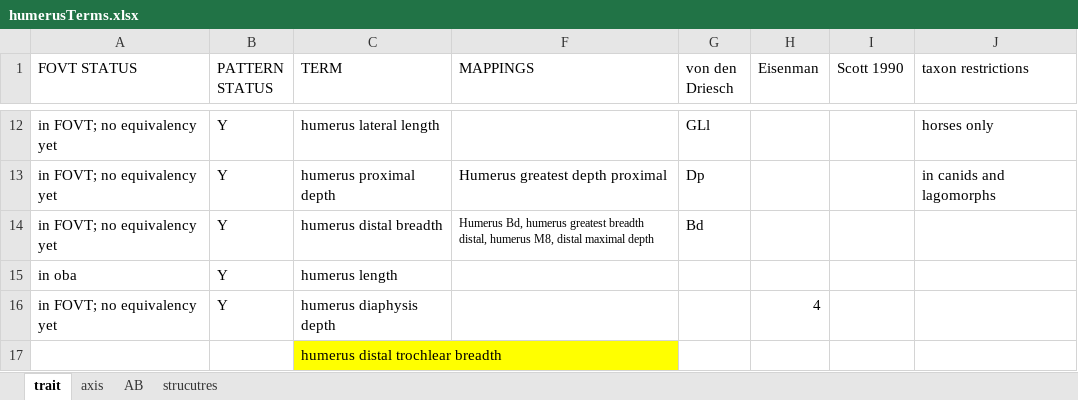
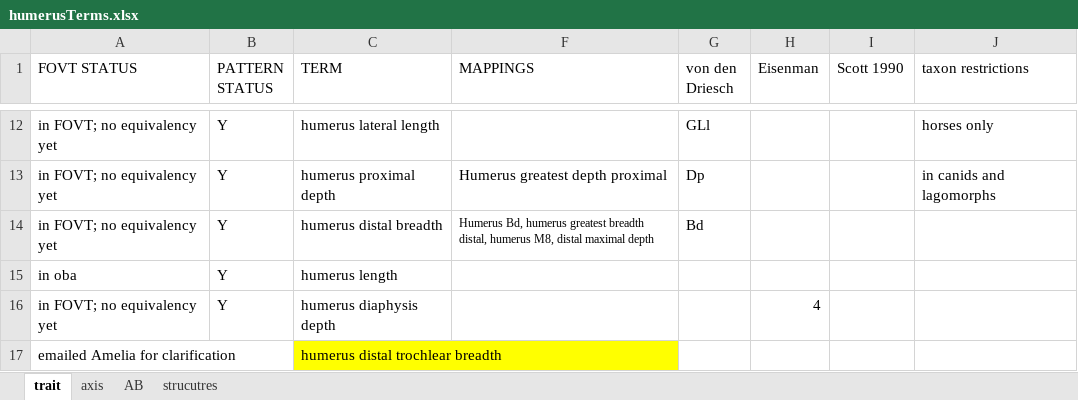
Before and after one commit to futres/fovt, an Excel workbook: terms/humerusTerms.xlsx, sheet trait, drawn as a sheet; only a part is shown, gaps mark what is left out; values as stored, in another font and other column widths than the file's, no borders; the diff names each change by its address in the sheet, - before the commit and + after, or states it on an @@ line.

```diff
--- a/terms/humerusTerms.xlsx (sheet trait)
+++ b/terms/humerusTerms.xlsx (sheet trait)
-A17 (FOVT STATUS): (empty)
+A17 (FOVT STATUS): emailed Amelia for clarification
```
Also changed, not shown: terms/radiusTerms.xlsx, 3 other files.
